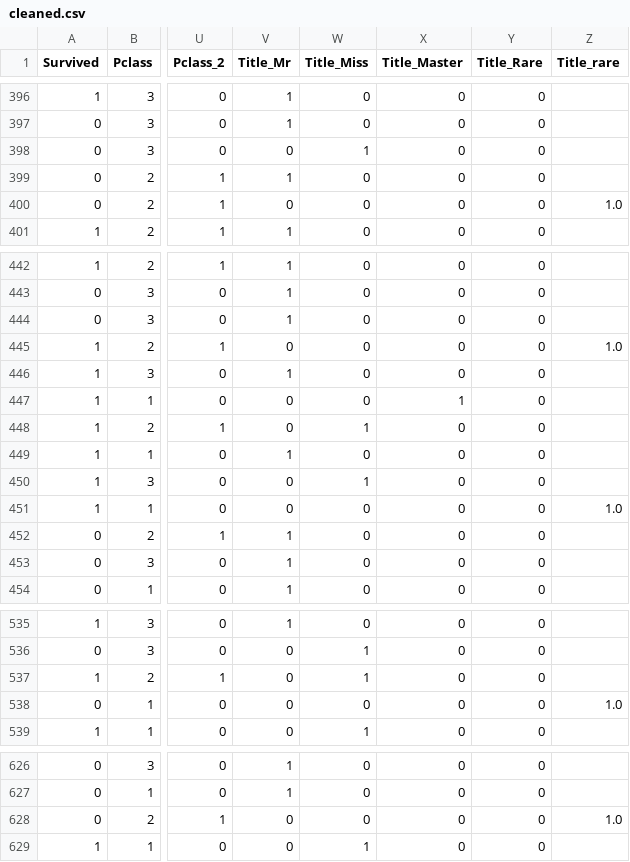
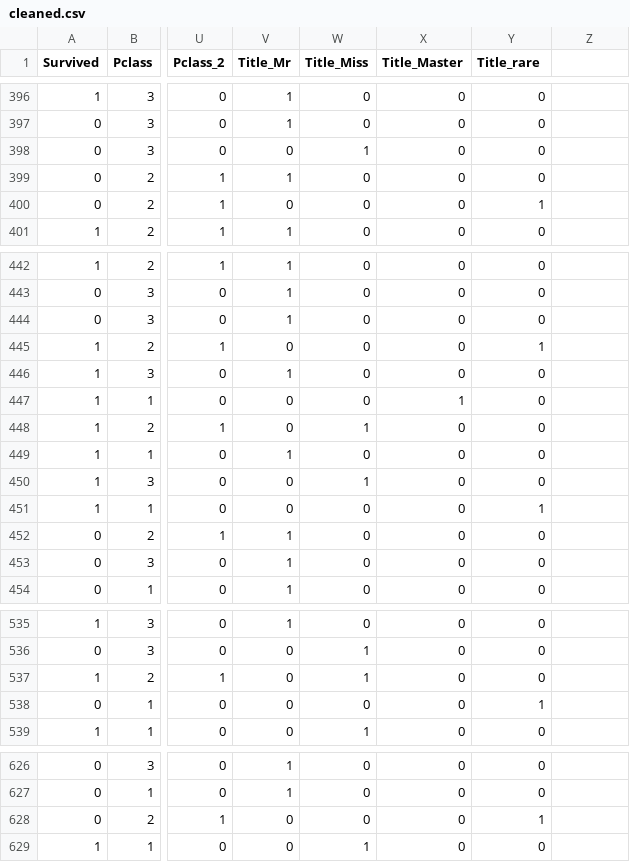
Before and after one commit to arunabhzzz/Titanic_preprocessing, a CSV file: output/cleaned.csv, drawn as a sheet; only a part is shown, gaps mark what is left out; the diff covers the shown part only; the diff names each change by its address in the sheet, - before the commit and + after, or states it on an @@ line.

Commit message:
debugged error in rare column

```diff
--- a/output/cleaned.csv
+++ b/output/cleaned.csv
-Y1: Title_Rare
+Y1: Title_rare
-Z1: Title_rare
+Z1: (empty)
-Y400 (Title_rare): 0
+Y400 (Title_rare): 1
-Z400: 1.0
+Z400: (empty)
-Y445 (Title_rare): 0
+Y445 (Title_rare): 1
-Z445: 1.0
+Z445: (empty)
-Y451 (Title_rare): 0
+Y451 (Title_rare): 1
-Z451: 1.0
+Z451: (empty)
-Y538 (Title_rare): 0
+Y538 (Title_rare): 1
-Z538: 1.0
+Z538: (empty)
-Y628 (Title_rare): 0
+Y628 (Title_rare): 1
-Z628: 1.0
+Z628: (empty)
```
Also changed, not shown: 38 edited cells elsewhere in this file, 1 other file.
